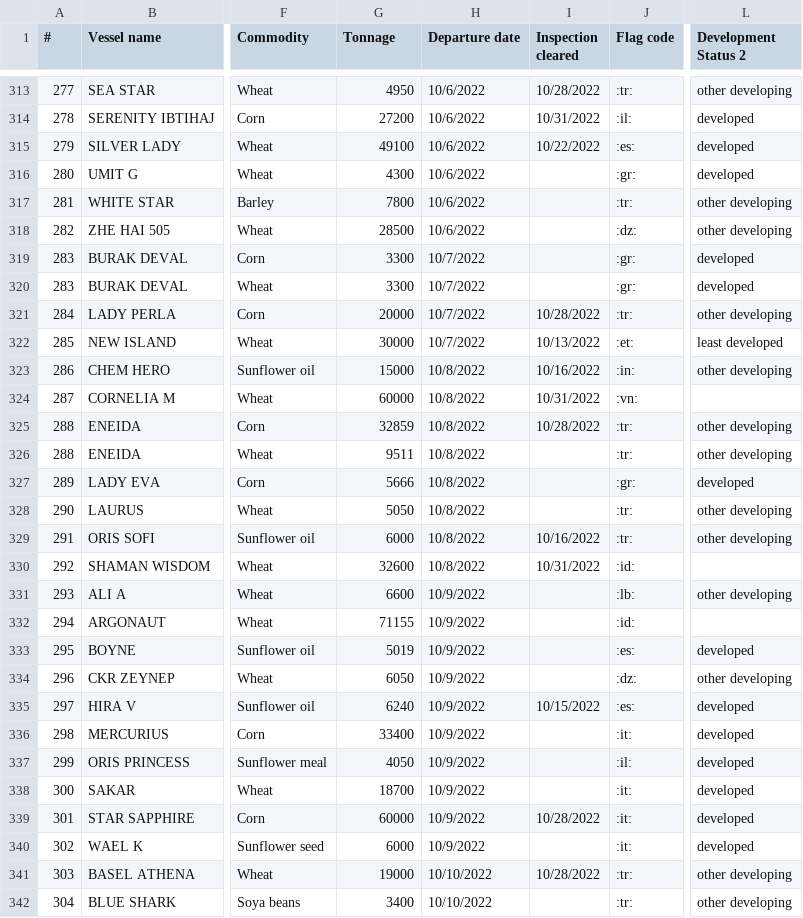
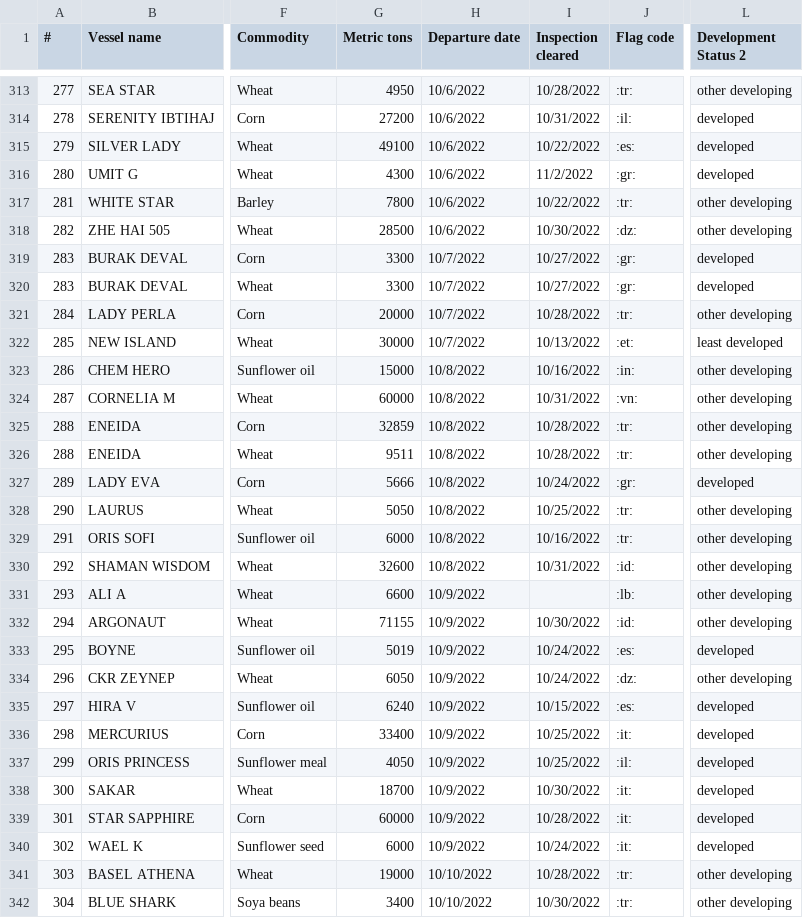
Before and after one commit to unctad-infovis/2022-black_sea_grain_initiative, a CSV file: assets/data/JCC data - data.csv, drawn as a sheet; only a part is shown, gaps mark what is left out; the diff covers the shown part only; the diff names each change by its address in the sheet, - before the commit and + after, or states it on an @@ line.

Commit message:
Updated data

```diff
--- a/assets/data/JCC data - data.csv
+++ b/assets/data/JCC data - data.csv
-G1: Tonnage
+G1: Metric tons
-I316 (Inspection cleared): (empty)
+I316 (Inspection cleared): 11/2/2022
-I317 (Inspection cleared): (empty)
+I317 (Inspection cleared): 10/22/2022
-I318 (Inspection cleared): (empty)
+I318 (Inspection cleared): 10/30/2022
-I319:I320 (Inspection cleared): (empty)
+I319:I320 (Inspection cleared): 10/27/2022
-L324 (Development Status 2): (empty)
+L324 (Development Status 2): other developing
-I326 (Inspection cleared): (empty)
+I326 (Inspection cleared): 10/28/2022
-I327 (Inspection cleared): (empty)
+I327 (Inspection cleared): 10/24/2022
-I328 (Inspection cleared): (empty)
+I328 (Inspection cleared): 10/25/2022
-L330 (Development Status 2): (empty)
+L330 (Development Status 2): other developing
-I332 (Inspection cleared): (empty)
+I332 (Inspection cleared): 10/30/2022
-L332 (Development Status 2): (empty)
+L332 (Development Status 2): other developing
-I333:I334 (Inspection cleared): (empty)
+I333:I334 (Inspection cleared): 10/24/2022
-I336:I337 (Inspection cleared): (empty)
+I336:I337 (Inspection cleared): 10/25/2022
-I338 (Inspection cleared): (empty)
+I338 (Inspection cleared): 10/30/2022
-I340 (Inspection cleared): (empty)
+I340 (Inspection cleared): 10/24/2022
-I342 (Inspection cleared): (empty)
+I342 (Inspection cleared): 10/30/2022
```
Also changed, not shown: 9 added rows and 48 edited cells elsewhere in this file, assets/data/JCC data - figure_3.csv, public/assets/data/2022-black_sea_grain_initiative_figure_3.csv, 8 other files.
